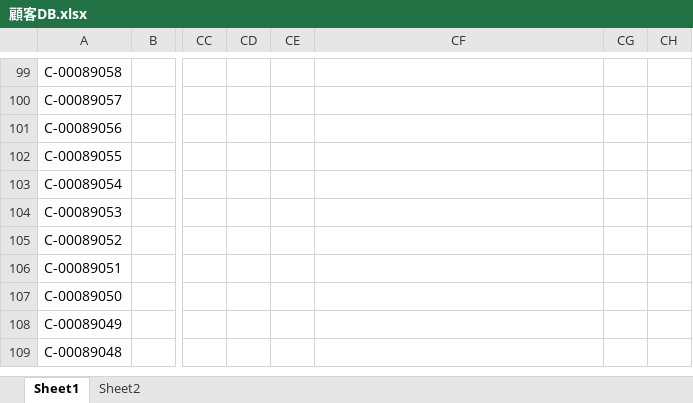
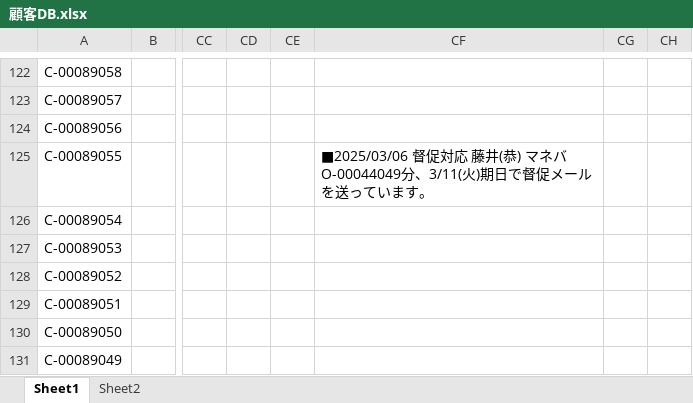
Before and after one commit to resazm/RES, an Excel workbook: 顧客DB.xlsx, sheet Sheet1, drawn as a sheet; only a part is shown, gaps mark what is left out; the shorter side is filled out with more unchanged rows; values as stored, in another font and other column widths than the file's, no borders; addresses are those after the commit; ↵ is a line break in a cell; the diff covers the shown part only; the diff names each change by its address in the sheet, - before the commit and + after, or states it on an @@ line.

```diff
--- a/顧客DB.xlsx (sheet Sheet1)
+++ b/顧客DB.xlsx (sheet Sheet1)
-CF125: (empty)
+CF125: ■2025/03/06 督促対応 藤井(恭) マネバ ↵ O-00044049分、3/11(火)期日で督促メールを送っています。
```
Also changed, not shown: 24 added rows, 1 removed row and 48 edited cells elsewhere in this sheet, ジオコーディング.xlsx, 1 other file.
